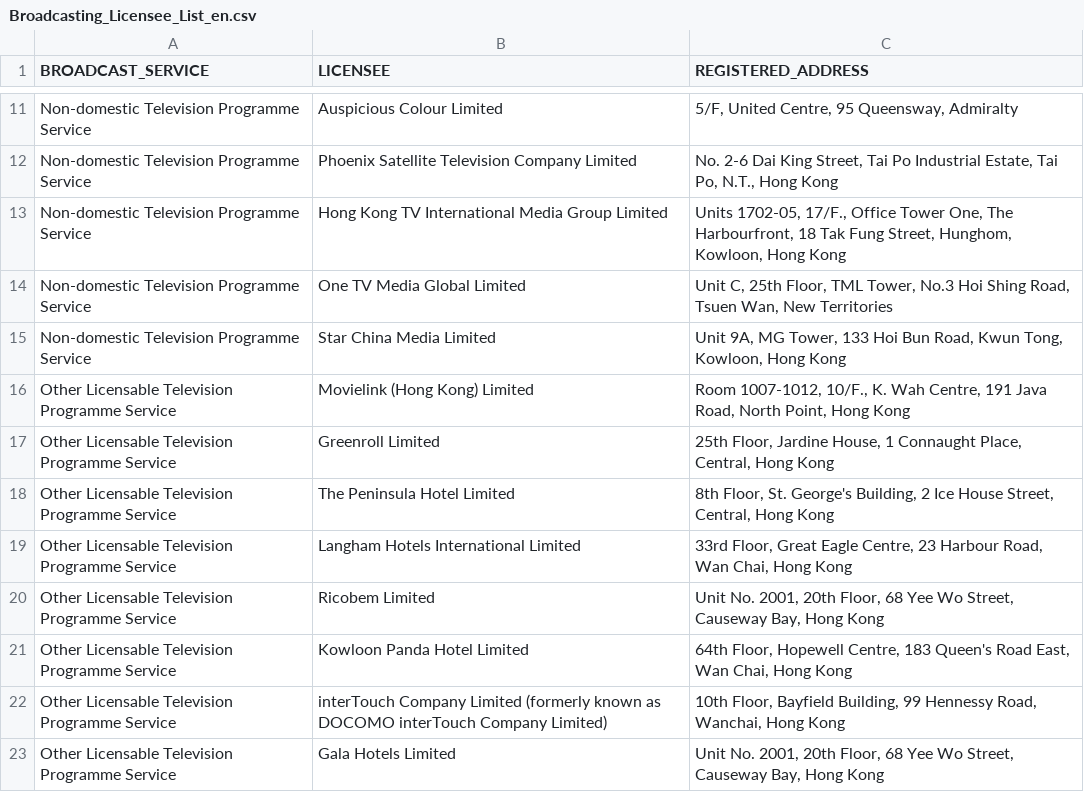
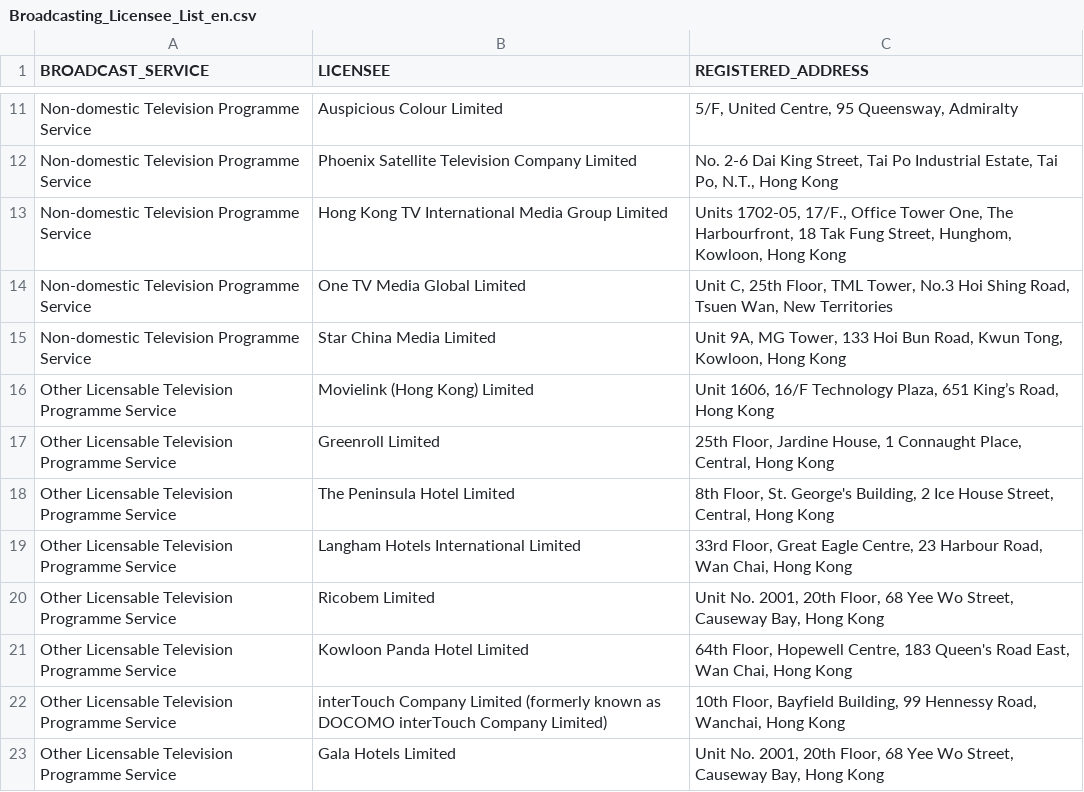
Before and after one commit to gfrmin/ofca-hk-data, a CSV file: Broadcasting_Licensee_List_en.csv, drawn as a sheet; only a part is shown, gaps mark what is left out.

Commit message:
Flat: latest data (2022-02-21T02:35:55.535Z) {   "date": "2022-02-21T02:35:55.535Z",   "files": [     {       "name": "Broadcasting_Licensee_List_en.csv",       "deltaBytes": -11,       "source": "https://www.ofca.gov.hk/filemanager/ofca/common/datagovhk/Broadcasting_Licensee_List_en.csv"     }   ] }

```diff
--- a/Broadcasting_Licensee_List_en.csv
+++ b/Broadcasting_Licensee_List_en.csv
@@ -15,3 +15,3 @@
 "Non-domestic Television Programme Service","Star China Media Limited ","Unit 9A, MG Tower, 133 Hoi Bun Road, Kwun Tong, Kowloon, Hong Kong"
-"Other Licensable Television Programme Service","Movielink (Hong Kong) Limited","Room 1007-1012, 10/F., K. Wah Centre, 191 Java Road, North Point, Hong Kong"
+"Other Licensable Television Programme Service","Movielink (Hong Kong) Limited","Unit 1606, 16/F Technology Plaza, 651 King’s Road, Hong Kong"
 "Other Licensable Television Programme Service","Greenroll Limited","25th Floor, Jardine House, 1 Connaught Place, Central, Hong Kong"
```
